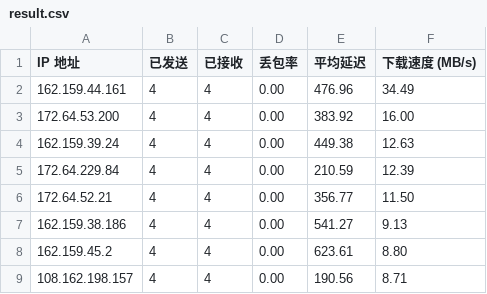
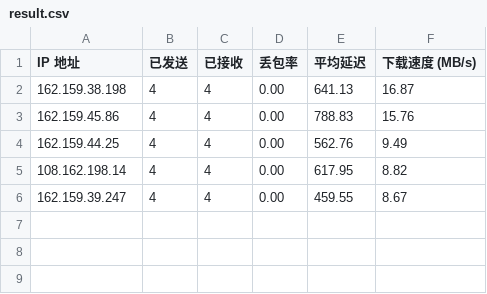
Before and after one commit to LJR338/speedtest, a CSV file: output/result.csv, drawn as a sheet.

```diff
--- a/output/result.csv
+++ b/output/result.csv
@@ -1,9 +1,6 @@
 IP 地址,已发送,已接收,丢包率,平均延迟,下载速度 (MB/s)
-162.159.44.161,4,4,0.00,476.96,34.49
-172.64.53.200,4,4,0.00,383.92,16.00
-162.159.39.24,4,4,0.00,449.38,12.63
-172.64.229.84,4,4,0.00,210.59,12.39
-172.64.52.21,4,4,0.00,356.77,11.50
-162.159.38.186,4,4,0.00,541.27,9.13
-162.159.45.2,4,4,0.00,623.61,8.80
-108.162.198.157,4,4,0.00,190.56,8.71
+162.159.38.198,4,4,0.00,641.13,16.87
+162.159.45.86,4,4,0.00,788.83,15.76
+162.159.44.25,4,4,0.00,562.76,9.49
+108.162.198.14,4,4,0.00,617.95,8.82
+162.159.39.247,4,4,0.00,459.55,8.67
```
Also changed, not shown: 7 other files.
